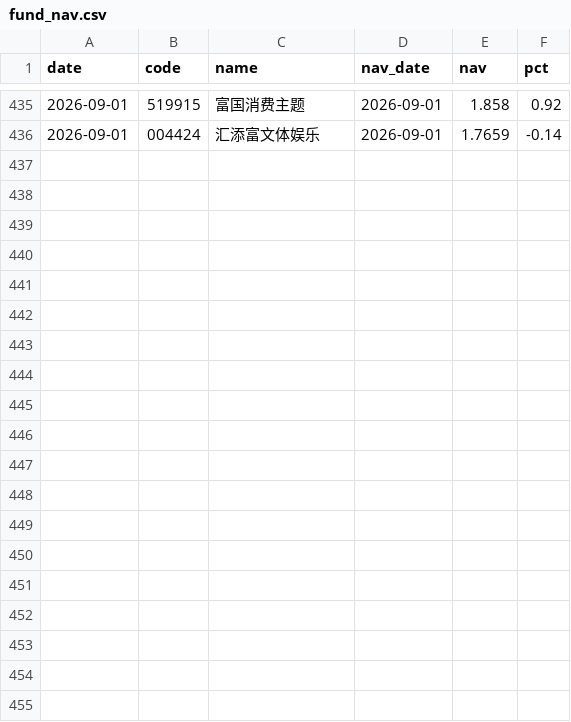
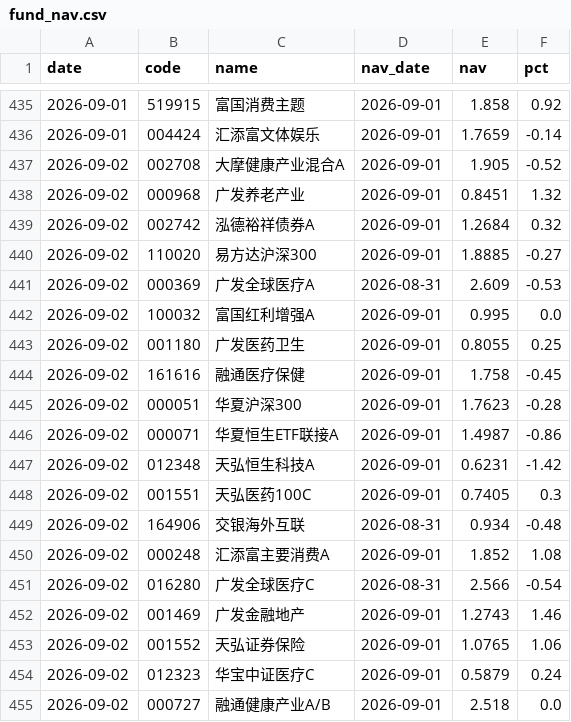
Before and after one commit to yangzai360/WealthHub, a CSV file: data/processed/history/fund_nav.csv, drawn as a sheet; only a part is shown, gaps mark what is left out; the diff names each change by its address in the sheet, - before the commit and + after, or states it on an @@ line.

```diff
--- a/data/processed/history/fund_nav.csv
+++ b/data/processed/history/fund_nav.csv
+row 437: 2026-09-02 | 002708 | 大摩健康产业混合A | 2026-09-01 | 1.905 | -0.52
+row 438: 2026-09-02 | 000968 | 广发养老产业 | 2026-09-01 | 0.8451 | 1.32
+row 439: 2026-09-02 | 002742 | 泓德裕祥债券A | 2026-09-01 | 1.2684 | 0.32
+row 440: 2026-09-02 | 110020 | 易方达沪深300 | 2026-09-01 | 1.8885 | -0.27
+row 441: 2026-09-02 | 000369 | 广发全球医疗A | 2026-08-31 | 2.609 | -0.53
+row 442: 2026-09-02 | 100032 | 富国红利增强A | 2026-09-01 | 0.995 | 0.0
+row 443: 2026-09-02 | 001180 | 广发医药卫生 | 2026-09-01 | 0.8055 | 0.25
+row 444: 2026-09-02 | 161616 | 融通医疗保健 | 2026-09-01 | 1.758 | -0.45
+row 445: 2026-09-02 | 000051 | 华夏沪深300 | 2026-09-01 | 1.7623 | -0.28
+row 446: 2026-09-02 | 000071 | 华夏恒生ETF联接A | 2026-09-01 | 1.4987 | -0.86
+row 447: 2026-09-02 | 012348 | 天弘恒生科技A | 2026-09-01 | 0.6231 | -1.42
+row 448: 2026-09-02 | 001551 | 天弘医药100C | 2026-09-01 | 0.7405 | 0.3
+row 449: 2026-09-02 | 164906 | 交银海外互联 | 2026-08-31 | 0.934 | -0.48
+row 450: 2026-09-02 | 000248 | 汇添富主要消费A | 2026-09-01 | 1.852 | 1.08
+row 451: 2026-09-02 | 016280 | 广发全球医疗C | 2026-08-31 | 2.566 | -0.54
+row 452: 2026-09-02 | 001469 | 广发金融地产 | 2026-09-01 | 1.2743 | 1.46
+row 453: 2026-09-02 | 001552 | 天弘证券保险 | 2026-09-01 | 1.0765 | 1.06
+row 454: 2026-09-02 | 012323 | 华宝中证医疗C | 2026-09-01 | 0.5879 | 0.24
+row 455: 2026-09-02 | 000727 | 融通健康产业A/B | 2026-09-01 | 2.518 | 0.0
```
Also changed, not shown: data/processed/history/indices.csv, 15 other files.
